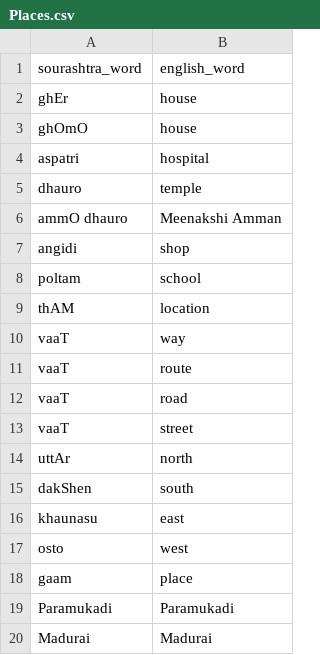
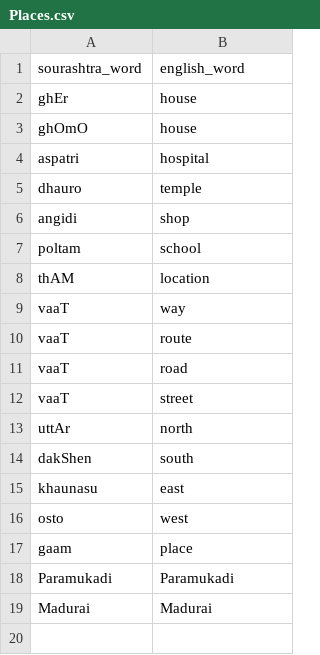
Before and after one commit to pepe454/joman-dictionary, a CSV file: words/Places.csv, drawn as a sheet; the diff names each change by its address in the sheet, - before the commit and + after, or states it on an @@ line.

```diff
--- a/words/Places.csv
+++ b/words/Places.csv
-row 6: ammO dhauro | Meenakshi Amman
```
Also changed, not shown: words/Religion.csv, words/Verbs.csv, 2 other files.
